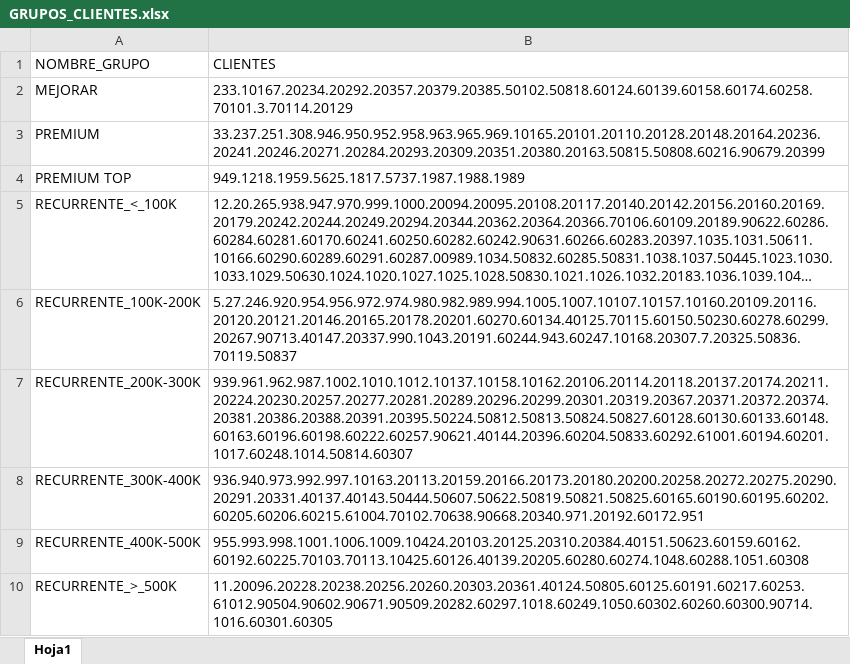
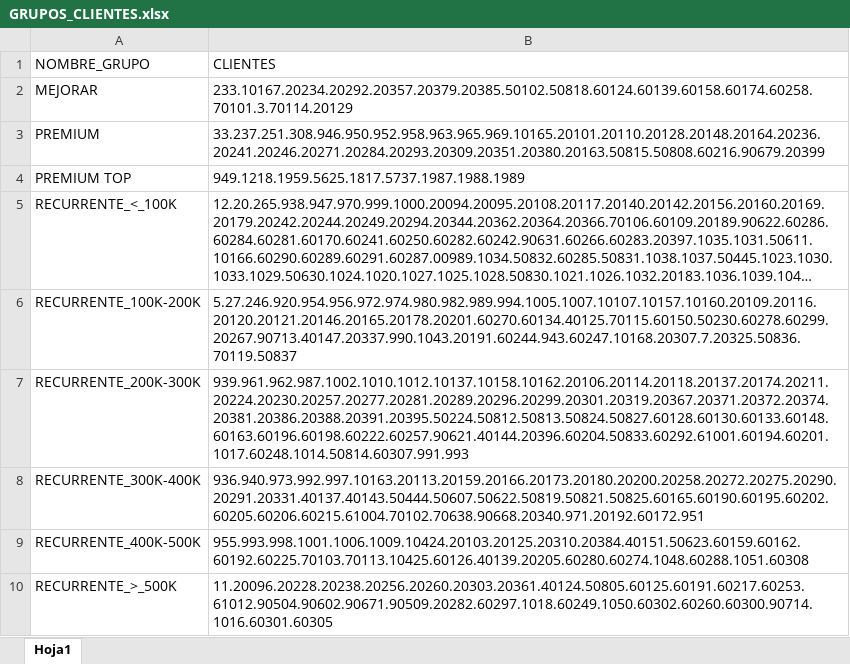
Before and after one commit to ferremax-cat/pinterest-f, an Excel workbook: excel/GRUPOS_CLIENTES.xlsx, sheet Hoja1, drawn as a sheet; long unchanged cells end in …; values as stored, in another font and other column widths than the file's, no borders; the diff names each change by its address in the sheet, - before the commit and + after, or states it on an @@ line.

```diff
--- a/excel/GRUPOS_CLIENTES.xlsx (sheet Hoja1)
+++ b/excel/GRUPOS_CLIENTES.xlsx (sheet Hoja1)
-B7 (CLIENTES): 939.961.962.987.1002.1010.1012.10137.10158.10162.20106.20114.20118.20137.20174.20211.20224.20230.20257.20277.20281.20289.20296.20299.20301.20319.20367.20371.20372.20374.20381.20386.20388.20391.20395.50224.50812.50813.50824.50827.60128.60130.60133.60148.60163.60196.60198.60222.60257.90621.40144.20396.60204.50833.60292.61001.60194.60201.1017.60248.1014.50814.60307
+B7 (CLIENTES): 939.961.962.987.1002.1010.1012.10137.10158.10162.20106.20114.20118.20137.20174.20211.20224.20230.20257.20277.20281.20289.20296.20299.20301.20319.20367.20371.20372.20374.20381.20386.20388.20391.20395.50224.50812.50813.50824.50827.60128.60130.60133.60148.60163.60196.60198.60222.60257.90621.40144.20396.60204.50833.60292.61001.60194.60201.1017.60248.1014.50814.60307.991.993
```
Also changed, not shown: excel/clientes_finanzas.xlsx, excel/usuarios_funcionalidades.xlsx, 5 other files.
